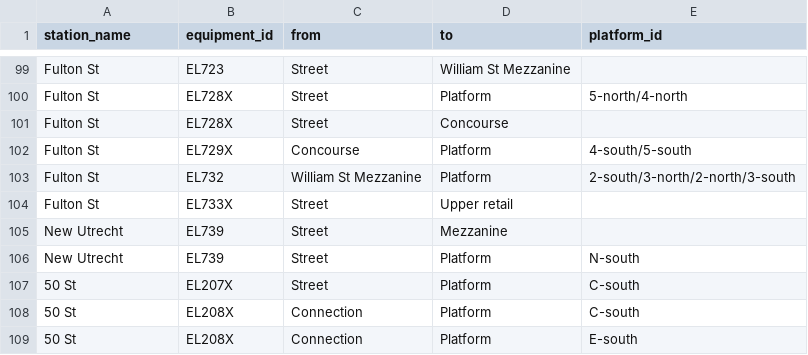
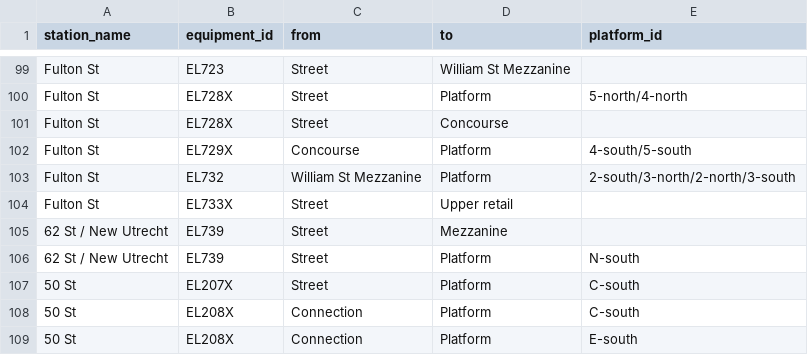
Before and after one commit to tsdataclinic/mta, a CSV file: data/raw/elevator-override.csv, drawn as a sheet; only a part is shown, gaps mark what is left out.

Commit message:
Fix station name for 62 St / New Utrecht

```diff
--- a/data/raw/elevator-override.csv
+++ b/data/raw/elevator-override.csv
@@ -104,4 +104,4 @@ Fulton St,EL732,William St Mezzanine,Platform,2-south/3-north/2-north/3-south
 Fulton St,EL733X,Street,Upper retail,
-New Utrecht,EL739,Street,Mezzanine,
-New Utrecht,EL739,Street,Platform,N-south
+62 St / New Utrecht,EL739,Street,Mezzanine,
+62 St / New Utrecht,EL739,Street,Platform,N-south
 50 St,EL207X,Street,Platform,C-south
```
